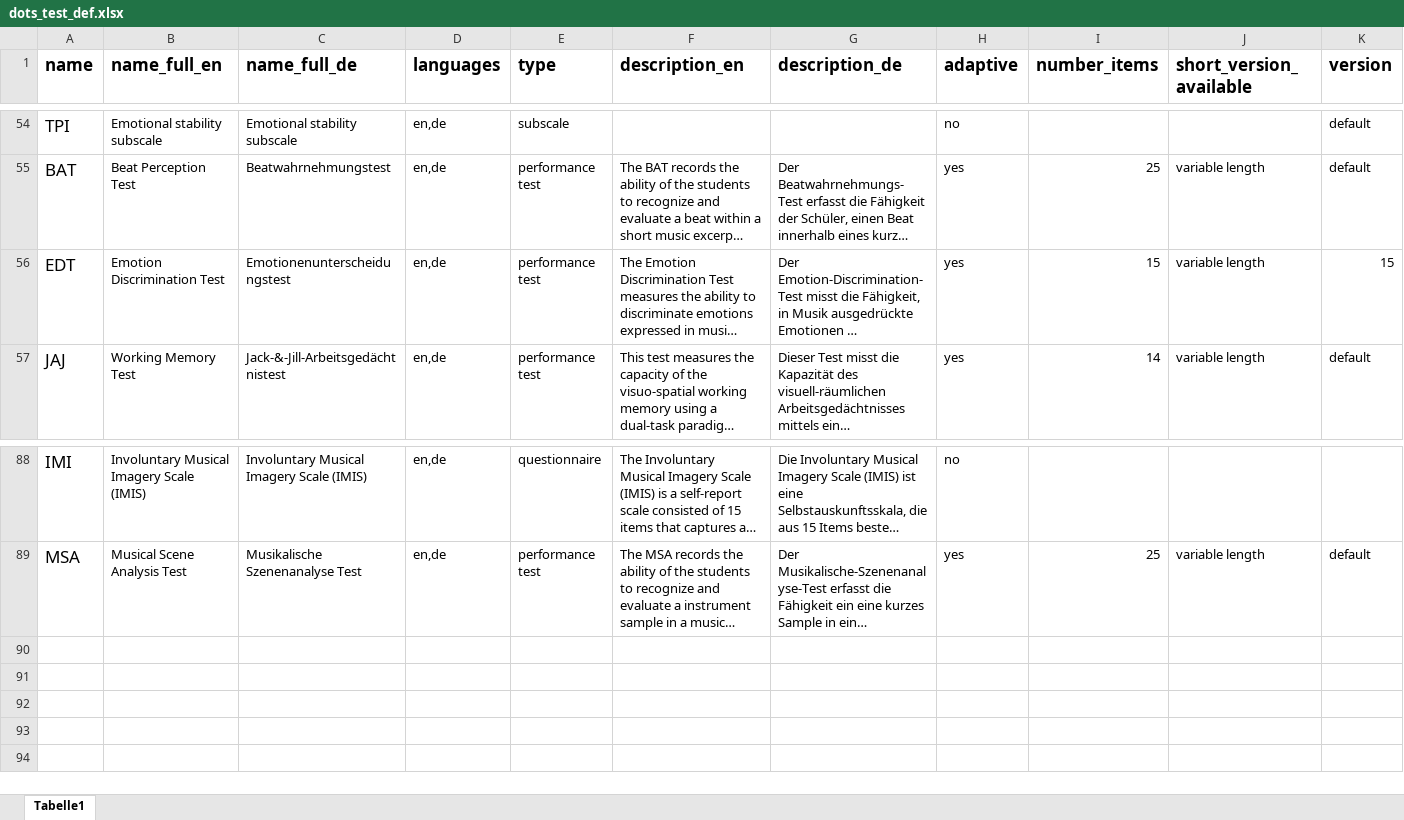
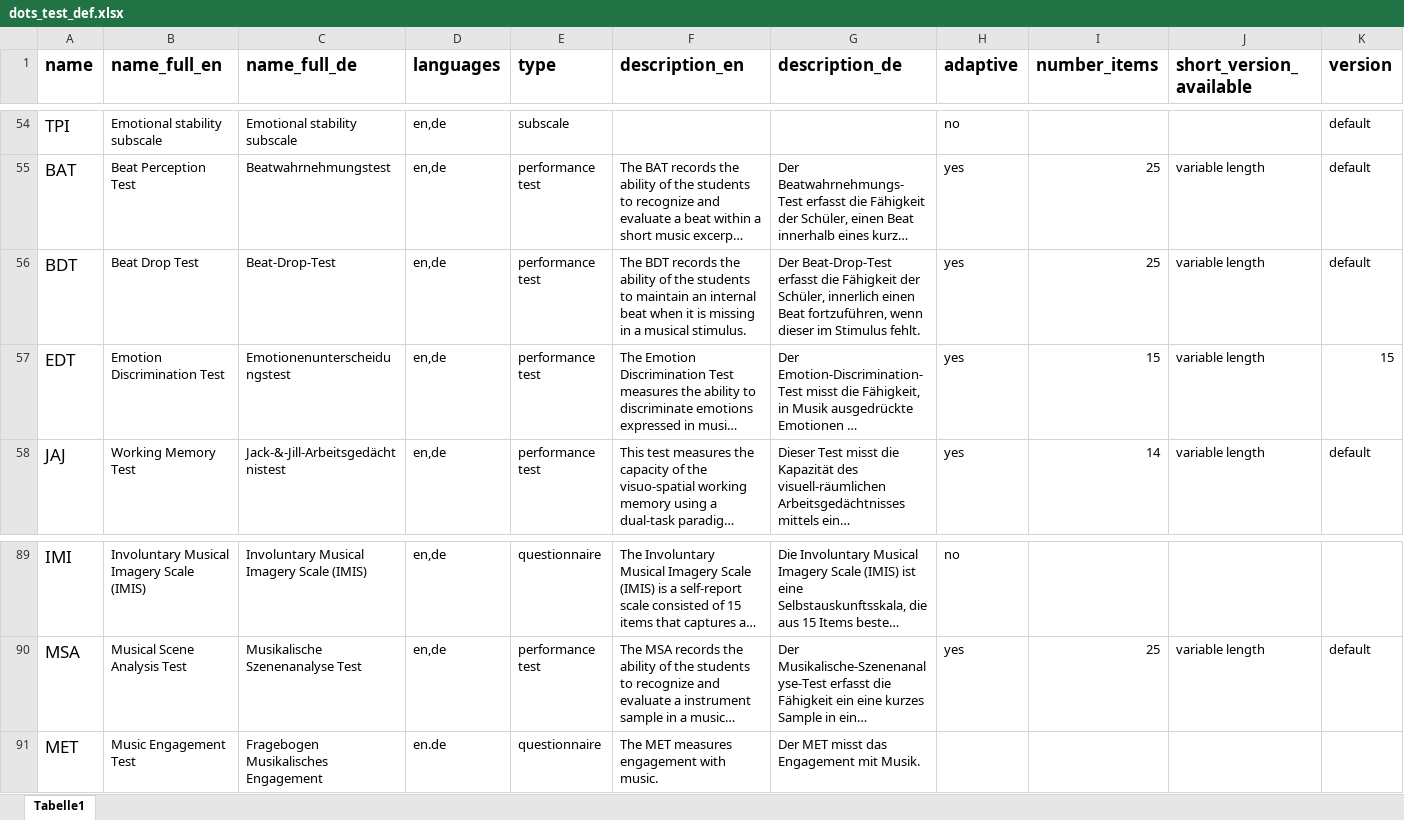
Before and after one commit to klausfrieler/dots_home, an Excel workbook: data/dots_test_def.xlsx, sheet Tabelle1, drawn as a sheet; only a part is shown, gaps mark what is left out; long unchanged cells end in …; values as stored, in another font and other column widths than the file's, no borders; rows hold the shown columns only; the diff names each change by its address in the sheet, - before the commit and + after, or states it on an @@ line.

```diff
--- a/data/dots_test_def.xlsx (sheet Tabelle1)
+++ b/data/dots_test_def.xlsx (sheet Tabelle1)
+row 56: BDT | Beat Drop Test | Beat-Drop-Test | en,de | performance test | The BDT records the ability of the students to maintain an internal beat when it is missing in a musical stimulus. | Der Beat-Drop-Test erfasst die Fähigkeit der Schüler, innerlich einen Beat fortzuführen, wenn dieser im Stimulus fehlt. | yes | 25 | variable length | default
+row 91: MET | Music Engagement Test | Fragebogen Musikalisches Engagement | en.de | questionnaire | The MET measures engagement with music. | Der MET misst das Engagement mit Musik.
```
Also changed, not shown: 1 other file.
